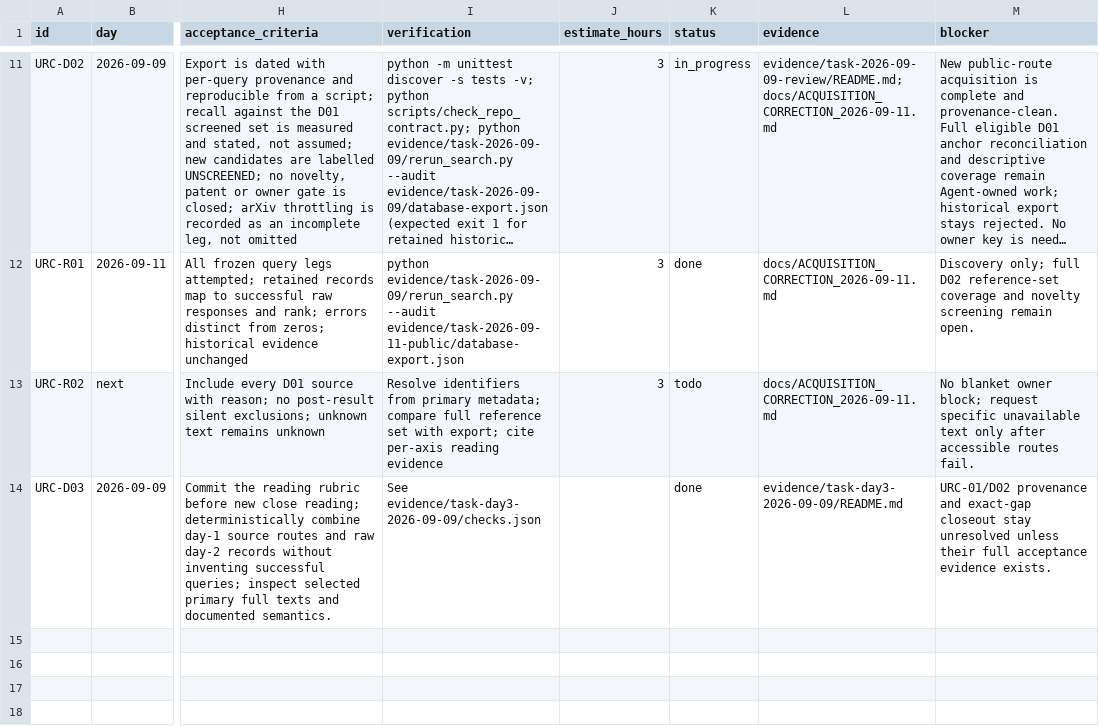
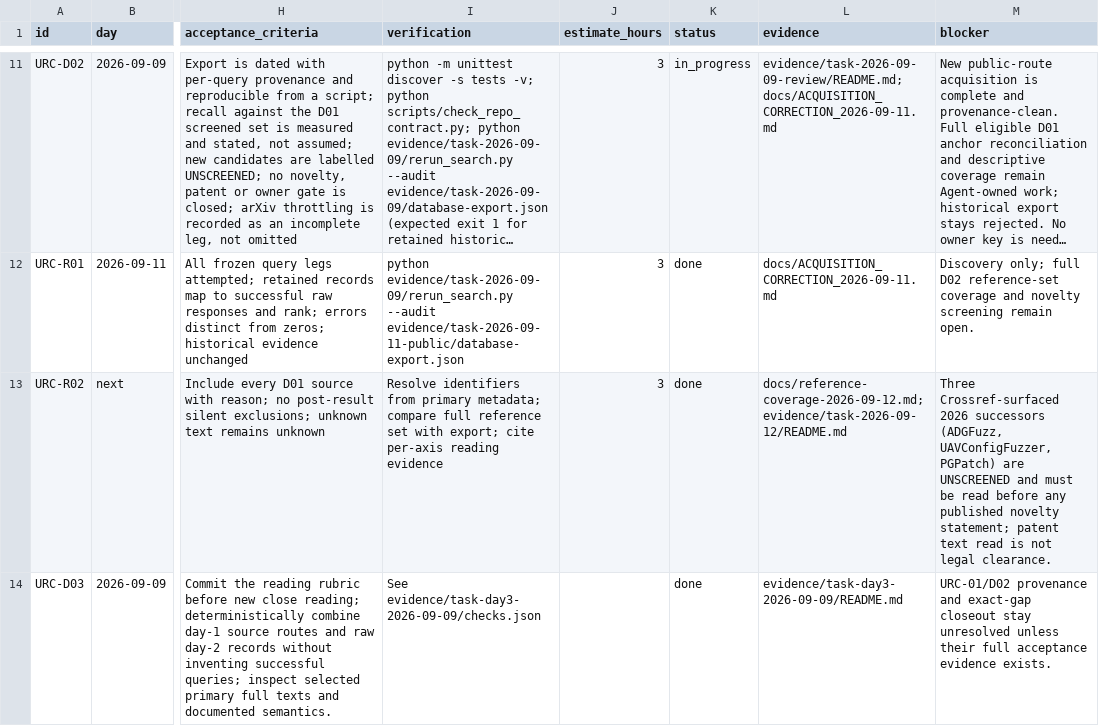
Before and after one commit to 500ft/uav-failsafe-composition, a CSV file: docs/SPRINT_TASKS.csv, drawn as a sheet; only a part is shown, gaps mark what is left out; long unchanged cells end in …; the diff names each change by its address in the sheet, - before the commit and + after, or states it on an @@ line.

Commit message:
research: URC-R02 reference-coverage reconciliation and closest-competitor review
Every day-1 source is now accounted for in docs/source-eligibility-register.json with
identifiers resolved from primary metadata and an explicit eligibility decision (6 eligible
for a scholarly-database export, 6 not: code repo, four vendor doc pages, one patent).
scripts/reference_coverage.py computes recall over the eligible set against both database
exports under every identifier alias, and --check fails if the committed result drifts.

Finding: both earlier recall figures undercounted. The anchor sets carried arXiv ids only,
so PGFuzz (doi:10.14722/ndss.2021.24096) and the published RouthSearch (doi:10.1145/3728904),
which BOTH exports retrieved, were never credited. Historical 0/6 -> 2/6, public 2/5 -> 3/6,
same denominator. The historical export's unlogged-provenance defect is unchanged; this
corrects how its recall was counted, not the export. The route-divergence conclusion
survives at 3 of 6 missed, not 6 of 6.

Closest-competitor review: 7 reading records added under the day-3 rubric (PGFuzz full text,
RouthSearch, PX4 failsafe simulator, ArduPilot Guided commands, Plan-and-Avoid, fail-
operational swarm, PGFuzz code as artifact-of-U2), U7/U8 re-inspected with exact locators;
each carries a sha256 prefix of the fetched text. Per axis: intent-equivalence, distinct
liveness/setpoint injection and calibrated coverage gaps hold on inspected sources; the
command-return axis NARROWS because ArduPilot documents no-mode-restore on reconnect, so
the claim must be cross-autopilot comparison under pinned configs, not "unstudied". The
2026 swarm paper's Communication Contract is the nearest neighbour in form and must be cited.

Unresolved and stated: Crossref surfaced ADGFuzz, UAVConfigFuzzer and PGPatch, unscreened;
UAVConfigFuzzer must be read before any published novelty statement. Patent text is not
legal clearance. arXiv API 429 all day; identifiers resolved via OpenAlex/Crossref.

Verified: unittest discover 21 -> 27 tests OK with repo root importable; check_repo_contract
PASS; reference_coverage --check OK; acquisition_ledger --check consistent (regenerated,
since it derives from the reading records). Negative control: removing a source from the
register fails two tests.

Ledger: URC-R02 done. URC-D02 untouched. No owner gate, simulator, apparatus or publication.

```diff
--- a/docs/SPRINT_TASKS.csv
+++ b/docs/SPRINT_TASKS.csv
-K13 (status): todo
+K13 (status): done
-L13 (evidence): docs/ACQUISITION_CORRECTION_2026-09-11.md
+L13 (evidence): docs/reference-coverage-2026-09-12.md; evidence/task-2026-09-12/README.md
-M13 (blocker): No blanket owner block; request specific unavailable text only after accessible routes fail.
+M13 (blocker): Three Crossref-surfaced 2026 successors (ADGFuzz, UAVConfigFuzzer, PGPatch) are UNSCREENED and must be read before any published novelty statement; patent text read is not legal clearance.
```
Also changed, not shown: 9 other files.
